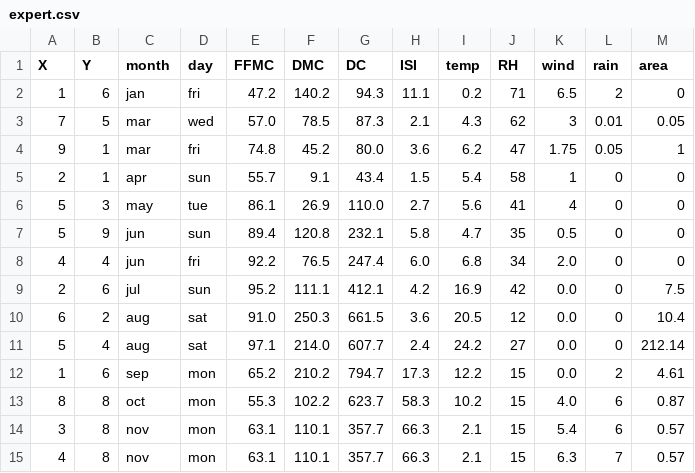
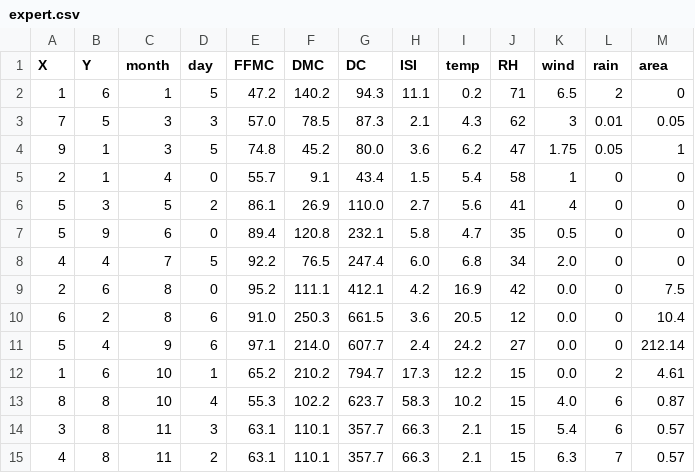
Before and after one commit to Smuzi/BNForestFires, a CSV file: expert.csv, drawn as a sheet.

Commit message:
added expert_corrected, changed files to support new data format

```diff
--- a/expert.csv
+++ b/expert.csv
@@ -1,15 +1,15 @@
 X,Y,month,day,FFMC,DMC,DC,ISI,temp,RH,wind,rain,area
-1,6,jan,fri,47.2,140.2,94.3,11.1,0.2,71,6.5,2,0
-7,5,mar,wed,57.0,78.5,87.3,2.1,4.3,62,3,0.01,0.05
-9,1,mar,fri,74.8,45.2,80.0,3.6,6.2,47,1.75,0.05,1
-2,1,apr,sun,55.7,9.1,43.4,1.5,5.4,58,1,0,0
-5,3,may,tue,86.1,26.9,110.0,2.7,5.6,41,4,0,0
-5,9,jun,sun,89.4,120.8,232.1,5.8,4.7,35,0.5,0,0
-4,4,jun,fri,92.2,76.5,247.4,6.0,6.8,34,2.0,0,0
-2,6,jul,sun,95.2,111.1,412.1,4.2,16.9,42,0.0,0,7.5
-6,2,aug,sat,91.0,250.3,661.5,3.6,20.5,12,0.0,0,10.4
-5,4,aug,sat,97.1,214.0,607.7,2.4,24.2,27,0.0,0,212.14
-1,6,sep,mon,65.2,210.2,794.7,17.3,12.2,15,0.0,2,4.61
-8,8,oct,mon,55.3,102.2,623.7,58.3,10.2,15,4.0,6,0.87
-3,8,nov,mon,63.1,110.1,357.7,66.3,2.1,15,5.4,6,0.57
-4,8,nov,mon,63.1,110.1,357.7,66.3,2.1,15,6.3,7,0.57
+1,6,1,5,47.2,140.2,94.3,11.1,0.2,71,6.5,2,0
+7,5,3,3,57.0,78.5,87.3,2.1,4.3,62,3,0.01,0.05
+9,1,3,5,74.8,45.2,80.0,3.6,6.2,47,1.75,0.05,1
+2,1,4,0,55.7,9.1,43.4,1.5,5.4,58,1,0,0
+5,3,5,2,86.1,26.9,110.0,2.7,5.6,41,4,0,0
+5,9,6,0,89.4,120.8,232.1,5.8,4.7,35,0.5,0,0
+4,4,7,5,92.2,76.5,247.4,6.0,6.8,34,2.0,0,0
+2,6,8,0,95.2,111.1,412.1,4.2,16.9,42,0.0,0,7.5
+6,2,8,6,91.0,250.3,661.5,3.6,20.5,12,0.0,0,10.4
+5,4,9,6,97.1,214.0,607.7,2.4,24.2,27,0.0,0,212.14
+1,6,10,1,65.2,210.2,794.7,17.3,12.2,15,0.0,2,4.61
+8,8,10,4,55.3,102.2,623.7,58.3,10.2,15,4.0,6,0.87
+3,8,11,3,63.1,110.1,357.7,66.3,2.1,15,5.4,6,0.57
+4,8,11,2,63.1,110.1,357.7,66.3,2.1,15,6.3,7,0.57
```
Also changed, not shown: forest_fires_correct.csv, 4 other files.
